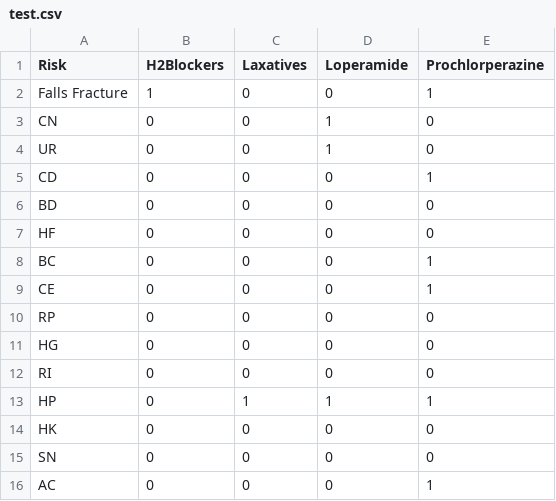
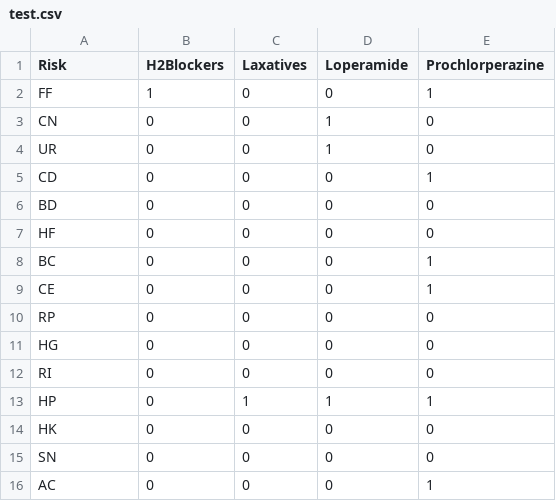
Before and after one commit to dinujawick/webToolsVet, a CSV file: test.csv, drawn as a sheet.

```diff
--- a/test.csv
+++ b/test.csv
@@ -1,3 +1,3 @@
 Risk,H2Blockers,Laxatives,Loperamide,Prochlorperazine
-Falls Fracture,1,0,0,1
+FF,1,0,0,1
 CN,0,0,1,0
```
Also changed, not shown: 1 other file.
